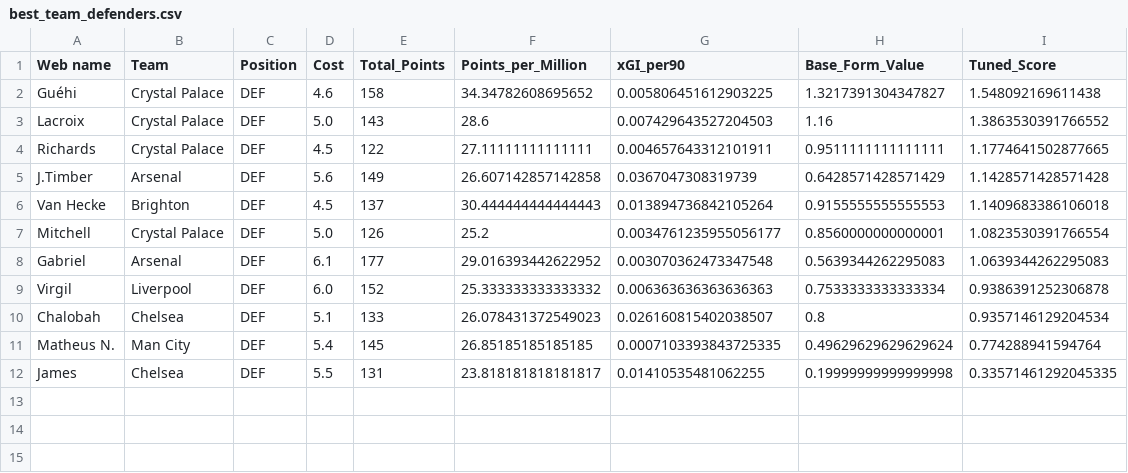
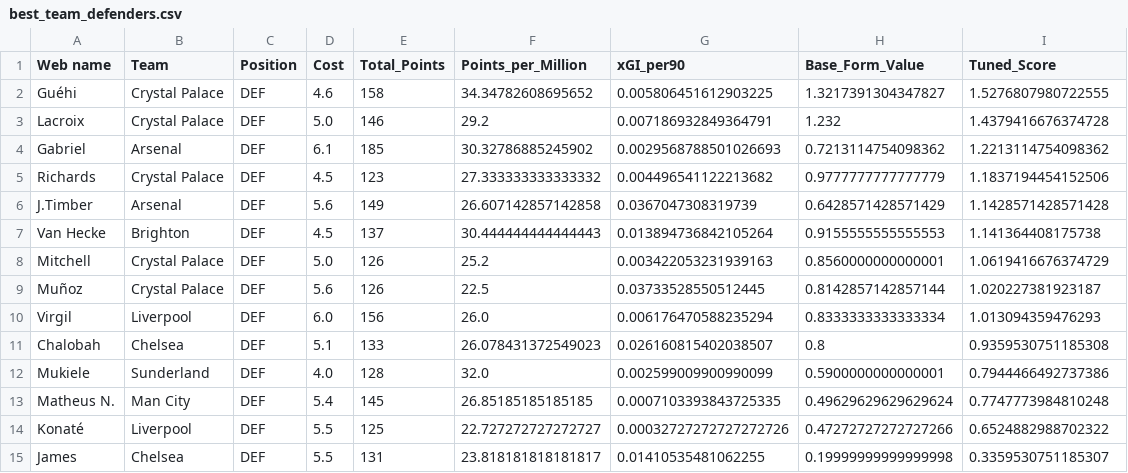
Before and after one commit to Dante777bm/fpl-data-collector, a CSV file: FPL_Data_2025-26/Insights/best_team_defenders.csv, drawn as a sheet.

```diff
--- a/FPL_Data_2025-26/Insights/best_team_defenders.csv
+++ b/FPL_Data_2025-26/Insights/best_team_defenders.csv
@@ -1,12 +1,15 @@
 Web name,Team,Position,Cost,Total_Points,Points_per_Million,xGI_per90,Base_Form_Value,Tuned_Score
-Guéhi,Crystal Palace,DEF,4.6,158,34.34782608695652,0.005806451612903225,1.3217391304347827,1.548092169611438
-Lacroix,Crystal Palace,DEF,5.0,143,28.6,0.007429643527204503,1.16,1.3863530391766552
-Richards,Crystal Palace,DEF,4.5,122,27.11111111111111,0.004657643312101911,0.9511111111111111,1.1774641502877665
+Guéhi,Crystal Palace,DEF,4.6,158,34.34782608695652,0.005806451612903225,1.3217391304347827,1.5276807980722555
+Lacroix,Crystal Palace,DEF,5.0,146,29.2,0.007186932849364791,1.232,1.4379416676374728
+Gabriel,Arsenal,DEF,6.1,185,30.32786885245902,0.0029568788501026693,0.7213114754098362,1.2213114754098362
+Richards,Crystal Palace,DEF,4.5,123,27.333333333333332,0.004496541122213682,0.9777777777777779,1.1837194454152506
 J.Timber,Arsenal,DEF,5.6,149,26.607142857142858,0.0367047308319739,0.6428571428571429,1.1428571428571428
-Van Hecke,Brighton,DEF,4.5,137,30.444444444444443,0.013894736842105264,0.9155555555555553,1.1409683386106018
-Mitchell,Crystal Palace,DEF,5.0,126,25.2,0.0034761235955056177,0.8560000000000001,1.0823530391766554
-Gabriel,Arsenal,DEF,6.1,177,29.016393442622952,0.003070362473347548,0.5639344262295083,1.0639344262295083
-Virgil,Liverpool,DEF,6.0,152,25.333333333333332,0.006363636363636363,0.7533333333333334,0.9386391252306878
-Chalobah,Chelsea,DEF,5.1,133,26.078431372549023,0.026160815402038507,0.8,0.9357146129204534
-Matheus N.,Man City,DEF,5.4,145,26.85185185185185,0.0007103393843725335,0.49629629629629624,0.774288941594764
-James,Chelsea,DEF,5.5,131,23.818181818181817,0.01410535481062255,0.19999999999999998,0.33571461292045335
+Van Hecke,Brighton,DEF,4.5,137,30.444444444444443,0.013894736842105264,0.9155555555555553,1.141364408175738
+Mitchell,Crystal Palace,DEF,5.0,126,25.2,0.003422053231939163,0.8560000000000001,1.0619416676374729
+Muñoz,Crystal Palace,DEF,5.6,126,22.5,0.03733528550512445,0.8142857142857144,1.020227381923187
+Virgil,Liverpool,DEF,6.0,156,26.0,0.006176470588235294,0.8333333333333334,1.013094359476293
+Chalobah,Chelsea,DEF,5.1,133,26.078431372549023,0.026160815402038507,0.8,0.9359530751185308
+Mukiele,Sunderland,DEF,4.0,128,32.0,0.002599009900990099,0.5900000000000001,0.7944466492737386
+Matheus N.,Man City,DEF,5.4,145,26.85185185185185,0.0007103393843725335,0.49629629629629624,0.7747773984810248
+Konaté,Liverpool,DEF,5.5,125,22.727272727272727,0.00032727272727272726,0.47272727272727266,0.6524882988702322
+James,Chelsea,DEF,5.5,131,23.818181818181817,0.01410535481062255,0.19999999999999998,0.3359530751185307
```
Also changed, not shown: FPL_Data_2025-26/FPL_Data_GW_34.csv, FPL_Data_2025-26/Insights/best_shortlist.csv, 8 other files.
